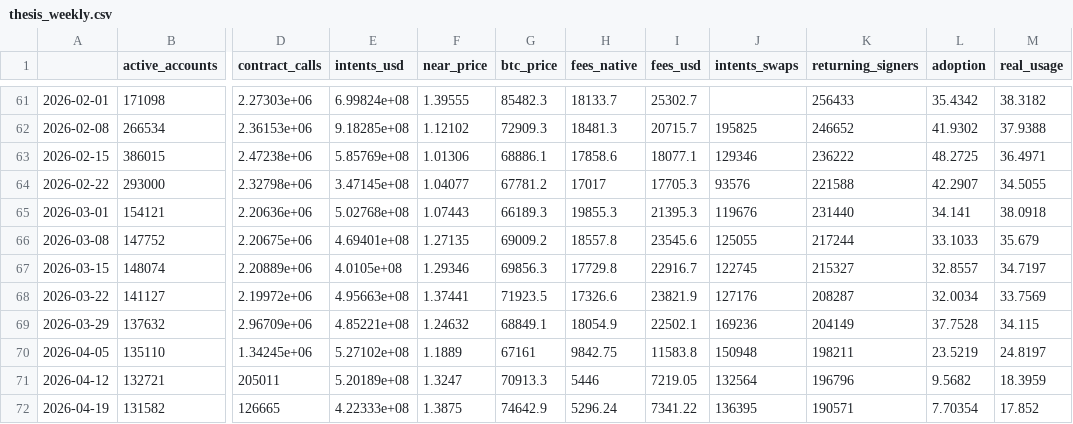
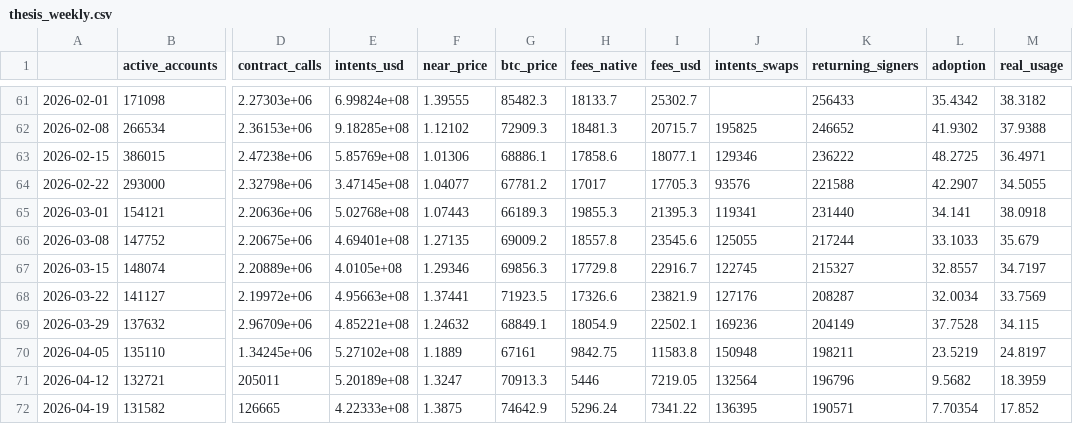
Before and after one commit to almondxxx/nearthesis, a CSV file: data/processed/thesis_weekly.csv, drawn as a sheet; only a part is shown, gaps mark what is left out; the diff names each change by its address in the sheet, - before the commit and + after, or states it on an @@ line.

```diff
--- a/data/processed/thesis_weekly.csv
+++ b/data/processed/thesis_weekly.csv
-J65 (intents_swaps): 119676
+J65 (intents_swaps): 119341
```
Also changed, not shown: data/processed/thesis_daily.csv, data/raw/avax_chain.csv, 7 other files.
